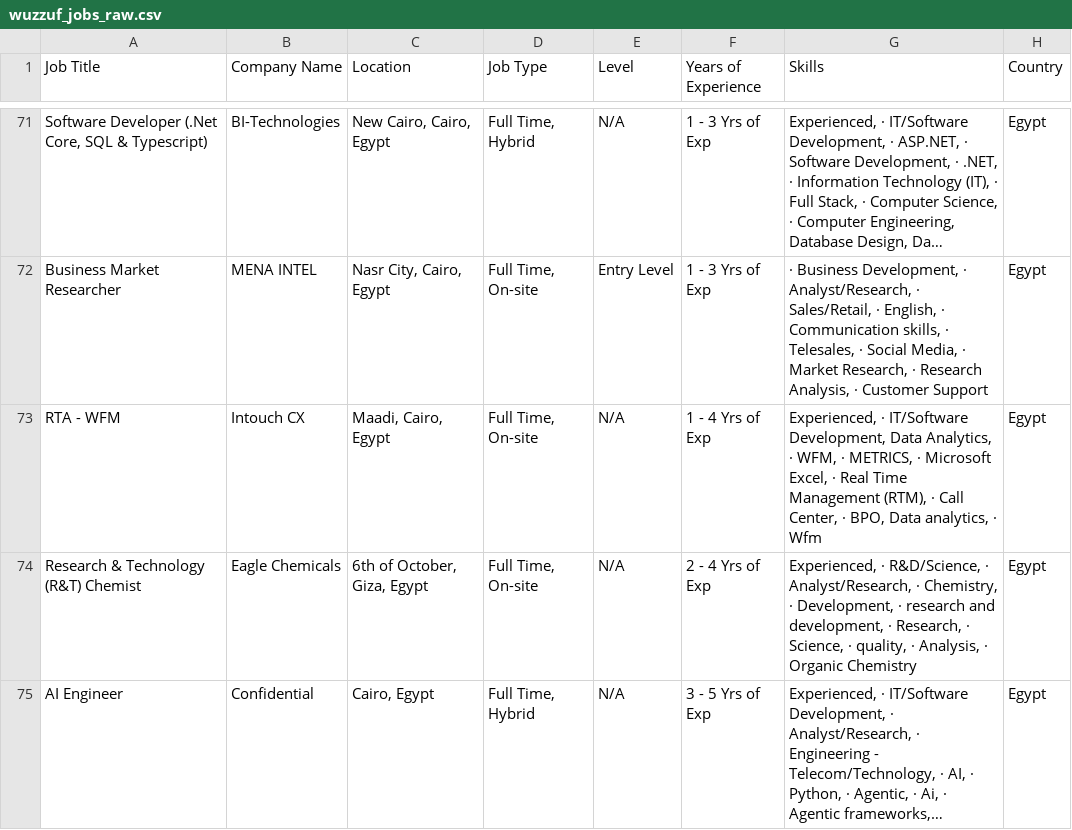
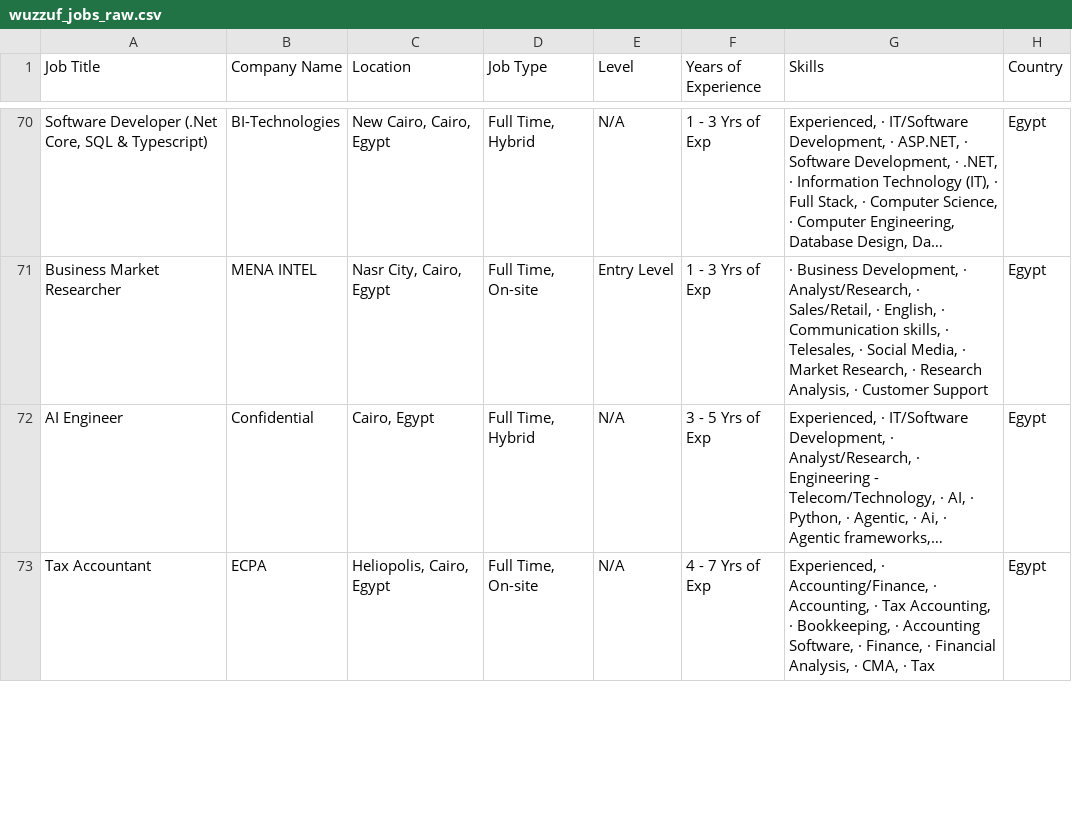
Before and after one commit to ahmedtarek-mel/Wuzzuf-Job-Market-Analysis, a CSV file: data/wuzzuf_jobs_raw.csv, drawn as a sheet; only a part is shown, gaps mark what is left out; long unchanged cells end in …; removed rows and columns are numbered as before the commit, all else as after; the diff covers the shown part only; the diff names each change by its address in the sheet, - before the commit and + after, or states it on an @@ line.

```diff
--- a/data/wuzzuf_jobs_raw.csv
+++ b/data/wuzzuf_jobs_raw.csv
-row 73: RTA - WFM | Intouch CX | Maadi, Cairo, Egypt | Full Time, On-site | N/A | 1 - 4 Yrs of Exp | Experienced, · IT/Software Development, Data Analytics, · WFM, · METRICS, · Microsoft Excel, · Real Time Management (RTM), · Call Center, · BPO, Data analytics, · Wfm | Egypt
-row 74: Research & Technology (R&T) Chemist | Eagle Chemicals | 6th of October, Giza, Egypt | Full Time, On-site | N/A | 2 - 4 Yrs of Exp | Experienced, · R&D/Science, · Analyst/Research, · Chemistry, · Development, · research and development, · Research, · Science, · quality, · Analysis, · Organic Chemistry | Egypt
+row 73: Tax Accountant | ECPA | Heliopolis, Cairo, Egypt | Full Time, On-site | N/A | 4 - 7 Yrs of Exp | Experienced, · Accounting/Finance, · Accounting, · Tax Accounting, · Bookkeeping, · Accounting Software, · Finance, · Financial Analysis, · CMA, · Tax | Egypt
```
Also changed, not shown: 3 added rows, 3 removed rows, 5 moved rows and 5 edited cells elsewhere in this file.
